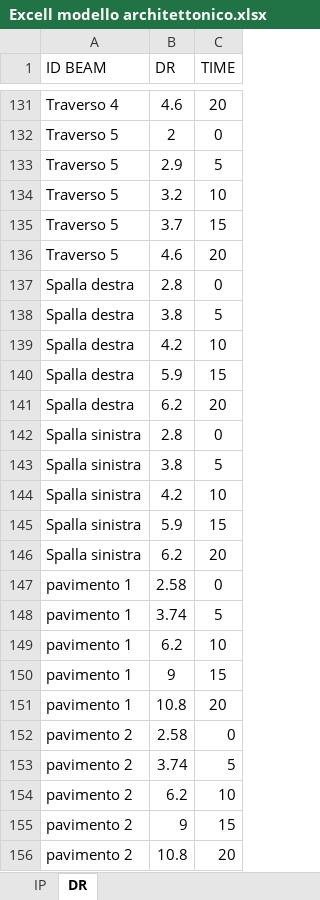
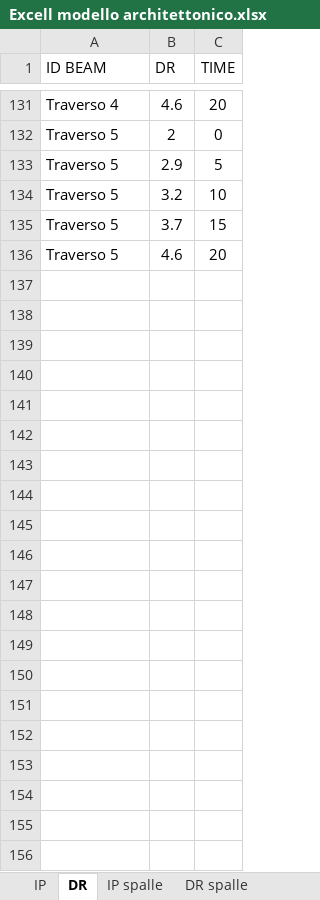
Before and after one commit to Carlo9825/Web-Thesis, an Excel workbook: pwbi/Modello Architettonico/Excell modello architettonico.xlsx, sheet DR, drawn as a sheet; only a part is shown, gaps mark what is left out; values as stored, in another font and other column widths than the file's, no borders; the diff names each change by its address in the sheet, - before the commit and + after, or states it on an @@ line.

```diff
--- a/pwbi/Modello Architettonico/Excell modello architettonico.xlsx (sheet DR)
+++ b/pwbi/Modello Architettonico/Excell modello architettonico.xlsx (sheet DR)
+sheet tab: IP spalle
+sheet tab: DR spalle
-row 137: Spalla destra | 2.8 | 0
-row 138: Spalla destra | 3.8 | 5
-row 139: Spalla destra | 4.2 | 10
-row 140: Spalla destra | 5.9 | 15
-row 141: Spalla destra | 6.2 | 20
-row 142: Spalla sinistra | 2.8 | 0
-row 143: Spalla sinistra | 3.8 | 5
-row 144: Spalla sinistra | 4.2 | 10
-row 145: Spalla sinistra | 5.9 | 15
-row 146: Spalla sinistra | 6.2 | 20
-row 147: pavimento 1 | 2.58 | 0
-row 148: pavimento 1 | 3.74 | 5
-row 149: pavimento 1 | 6.2 | 10
-row 150: pavimento 1 | 9 | 15
-row 151: pavimento 1 | 10.8 | 20
-row 152: pavimento 2 | 2.58 | 0
-row 153: pavimento 2 | 3.74 | 5
-row 154: pavimento 2 | 6.2 | 10
-row 155: pavimento 2 | 9 | 15
-row 156: pavimento 2 | 10.8 | 20
```
Also changed, not shown: sheet IP, other sheet tabs, pwbi/Modello Architettonico/namebeam.xlsx, pwbi/Modello Architettonico/namespalle.xlsx, 7 other files.
